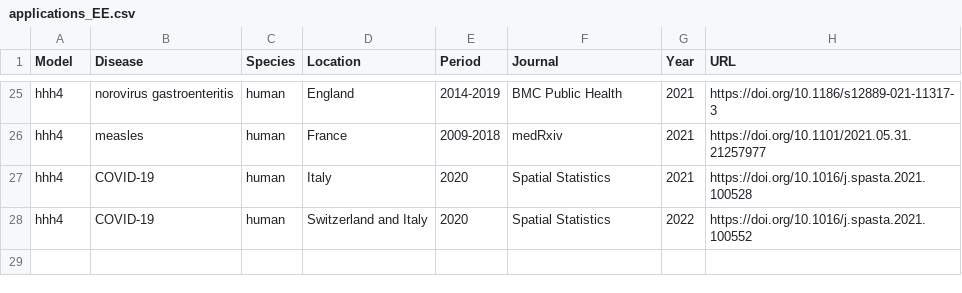
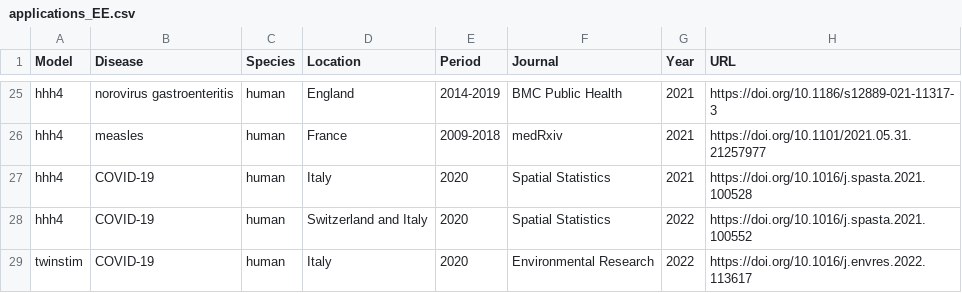
Before and after one commit to r-forge/surveillance, a CSV file: www/applications_EE.csv, drawn as a sheet; only a part is shown, gaps mark what is left out.

Commit message:
add new twinstim() application
git-svn-id: svn://svn.r-forge.r-project.org/svnroot/surveillance@2843 edb9625f-4e0d-4859-8d74-9fd3b1da38cb

```diff
--- a/www/applications_EE.csv
+++ b/www/applications_EE.csv
@@ -28 +28,2 @@ hhh4,COVID-19,human,Italy,2020,Spatial Statistics,2021,https://doi.org/10.1016/j
 hhh4,COVID-19,human,Switzerland and Italy,2020,Spatial Statistics,2022,https://doi.org/10.1016/j.spasta.2021.100552
+twinstim,COVID-19,human,Italy,2020,Environmental Research,2022,https://doi.org/10.1016/j.envres.2022.113617
```
